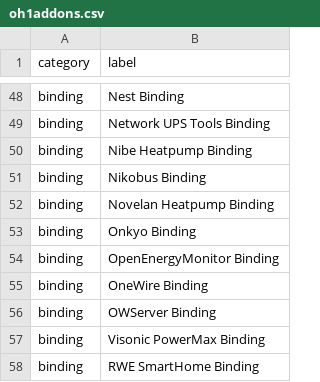
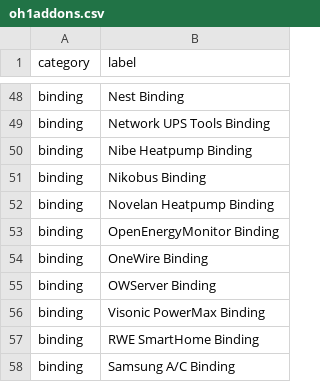
Before and after one commit to openhab/openhab-docs, a CSV file: _data/oh1addons.csv, drawn as a sheet; only a part is shown, gaps mark what is left out; the shorter side is filled out with more unchanged rows.

```diff
--- a/_data/oh1addons.csv
+++ b/_data/oh1addons.csv
@@ -52,3 +52,2 @@ binding,Nikobus Binding
 binding,Novelan Heatpump Binding
-binding,Onkyo Binding
 binding,OpenEnergyMonitor Binding
```
Also changed, not shown: _data/bindings.csv, 7 other files.
